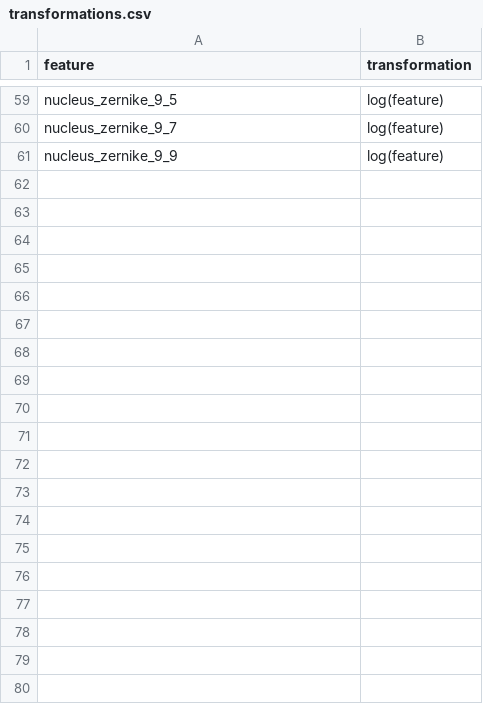
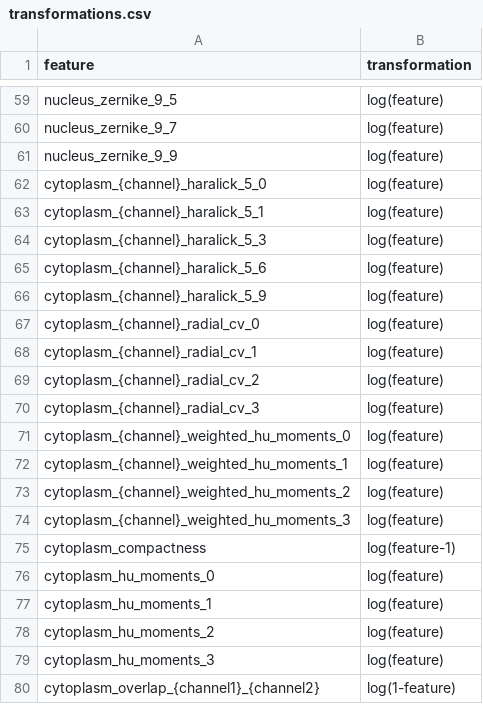
Before and after one commit to cheeseman-lab/OpticalPooledScreens, a CSV file: example_analysis/aggregate_4/tile-based/transformations.csv, drawn as a sheet; only a part is shown, gaps mark what is left out.

Commit message:
final cleanup of aggregate step

```diff
--- a/example_analysis/aggregate_4/tile-based/transformations.csv
+++ b/example_analysis/aggregate_4/tile-based/transformations.csv
@@ -61 +61,20 @@ nucleus_zernike_9_7,log(feature)
 nucleus_zernike_9_9,log(feature)
+cytoplasm_{channel}_haralick_5_0,log(feature)
+cytoplasm_{channel}_haralick_5_1,log(feature)
+cytoplasm_{channel}_haralick_5_3,log(feature)
+cytoplasm_{channel}_haralick_5_6,log(feature)
+cytoplasm_{channel}_haralick_5_9,log(feature)
+cytoplasm_{channel}_radial_cv_0,log(feature)
+cytoplasm_{channel}_radial_cv_1,log(feature)
+cytoplasm_{channel}_radial_cv_2,log(feature)
+cytoplasm_{channel}_radial_cv_3,log(feature)
+cytoplasm_{channel}_weighted_hu_moments_0,log(feature)
+cytoplasm_{channel}_weighted_hu_moments_1,log(feature)
+cytoplasm_{channel}_weighted_hu_moments_2,log(feature)
+cytoplasm_{channel}_weighted_hu_moments_3,log(feature)
+cytoplasm_compactness,log(feature-1)
+cytoplasm_hu_moments_0,log(feature)
+cytoplasm_hu_moments_1,log(feature)
+cytoplasm_hu_moments_2,log(feature)
+cytoplasm_hu_moments_3,log(feature)
+cytoplasm_overlap_{channel1}_{channel2},log(1-feature)
```
Also changed, not shown: example_analysis/aggregate_4/well-based/transformations.csv, 11 other files.
